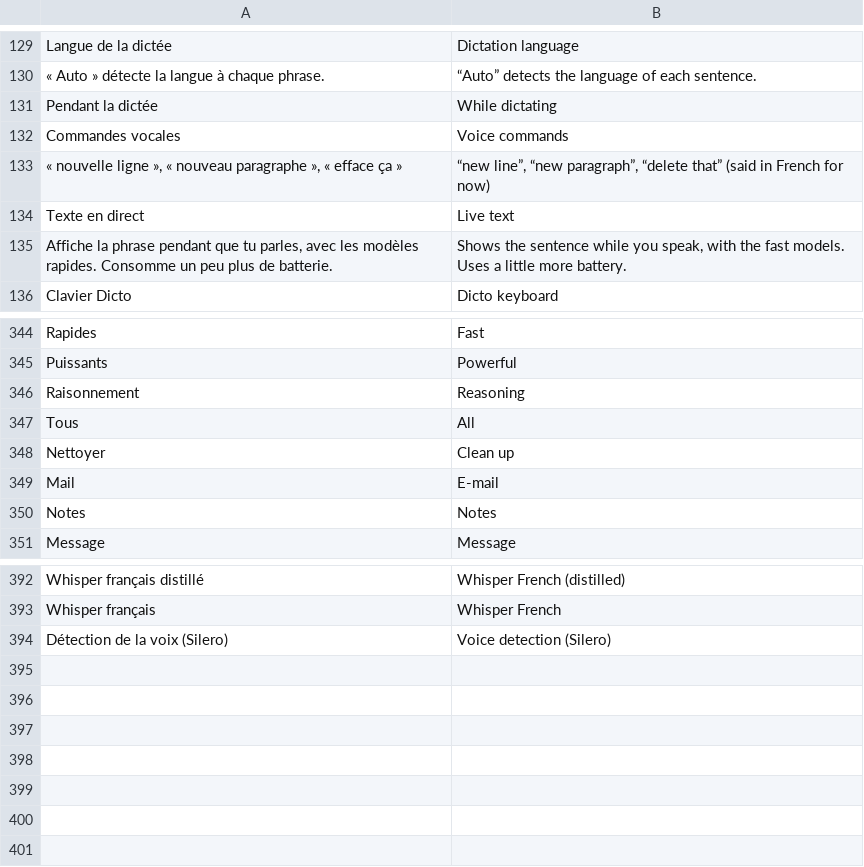
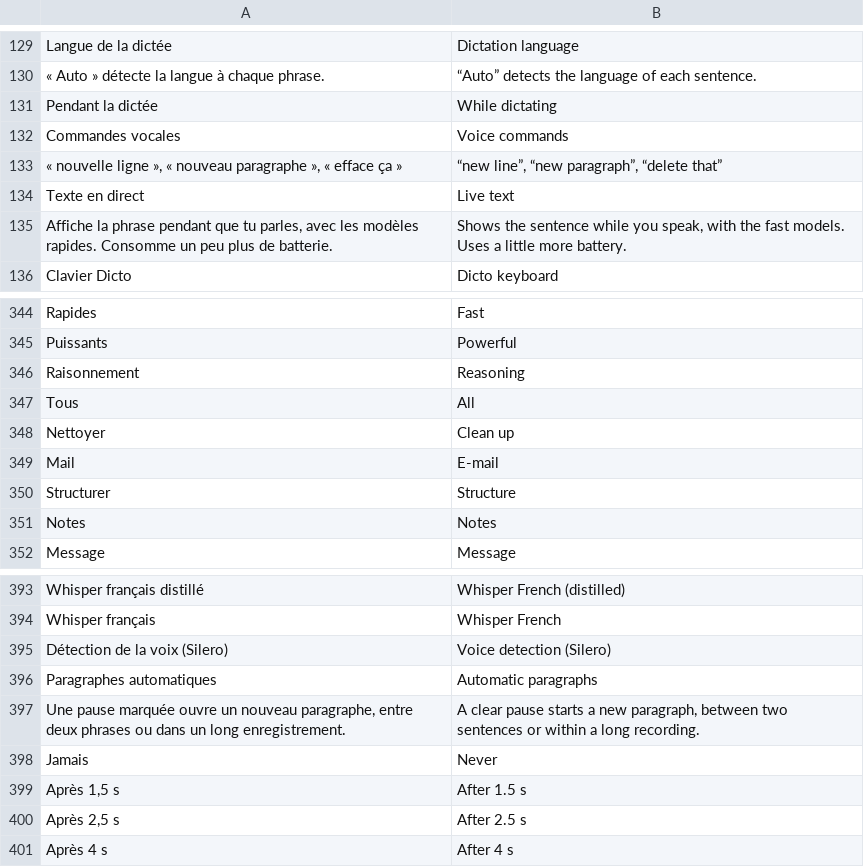
Before and after one commit to MrDDream/Dicto, a TSV file: android/app/src/main/resources/app/dicto/i18n/en.tsv, drawn as a sheet; only a part is shown, gaps mark what is left out.

```diff
--- a/android/app/src/main/resources/app/dicto/i18n/en.tsv
+++ b/android/app/src/main/resources/app/dicto/i18n/en.tsv
@@ -132,3 +132,3 @@ Pendant la dictée	While dictating
 Commandes vocales	Voice commands
-« nouvelle ligne », « nouveau paragraphe », « efface ça »	“new line”, “new paragraph”, “delete that” (said in French for now)
+« nouvelle ligne », « nouveau paragraphe », « efface ça »	“new line”, “new paragraph”, “delete that”
 Texte en direct	Live text
@@ -349,2 +349,3 @@ Nettoyer	Clean up
 Mail	E-mail
+Structurer	Structure
 Notes	Notes
@@ -394 +395,7 @@ Whisper français	Whisper French
 Détection de la voix (Silero)	Voice detection (Silero)
+Paragraphes automatiques	Automatic paragraphs
+Une pause marquée ouvre un nouveau paragraphe, entre deux phrases ou dans un long enregistrement.	A clear pause starts a new paragraph, between two sentences or within a long recording.
+Jamais	Never
+Après 1,5 s	After 1.5 s
+Après 2,5 s	After 2.5 s
+Après 4 s	After 4 s
```
Also changed, not shown: 30 other files.
